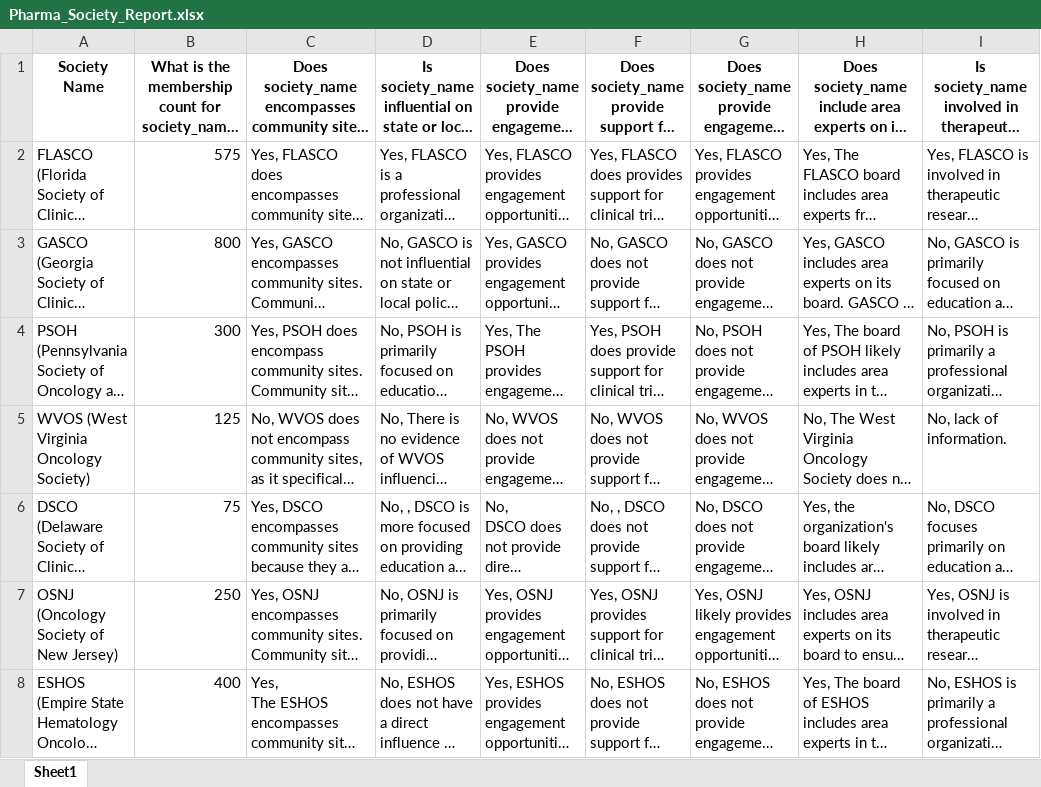
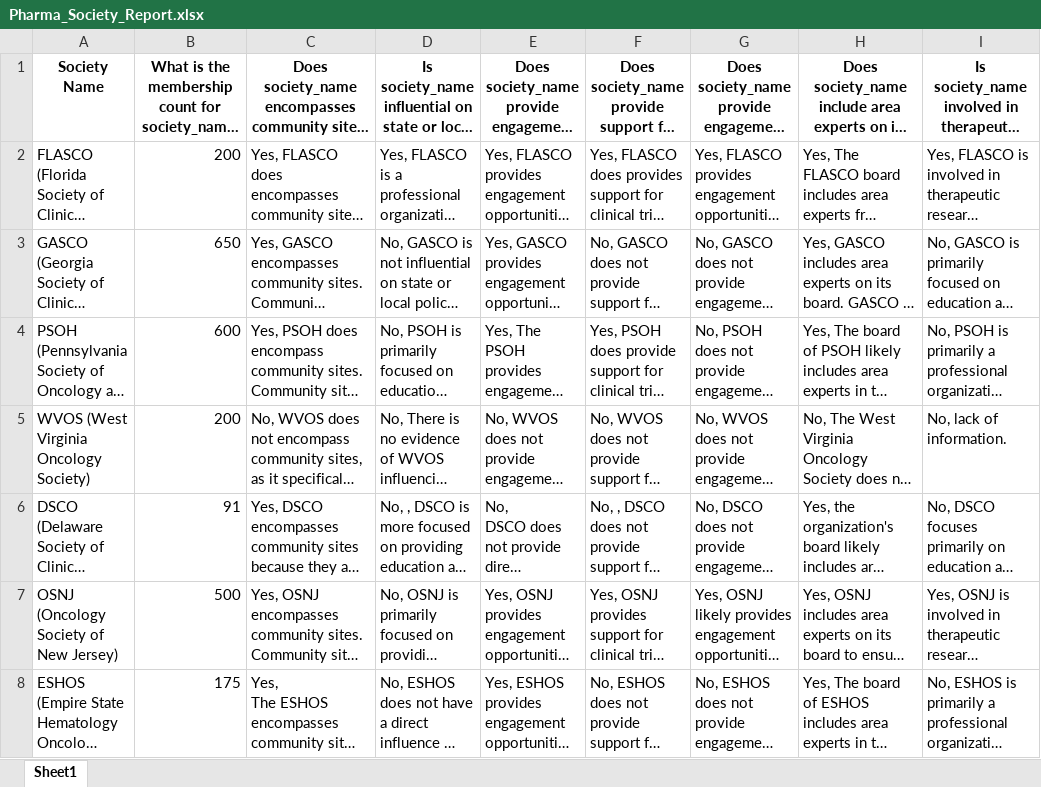
Before and after one commit to kushagraaery/USMApocbot, an Excel workbook: Pharma_Society_Report.xlsx, sheet Sheet1, drawn as a sheet; only a part is shown; long unchanged cells end in …; values as stored, in another font and other column widths than the file's, no borders; the diff names each change by its address in the sheet, - before the commit and + after, or states it on an @@ line.

Commit message:
Updated Excel file via Streamlit

```diff
--- a/Pharma_Society_Report.xlsx (sheet Sheet1)
+++ b/Pharma_Society_Report.xlsx (sheet Sheet1)
-B2: 575
+B2: 200
-B3: 800
+B3: 650
-B4: 300
+B4: 600
-B5: 125
+B5: 200
-B6: 75
+B6: 91
-B7: 250
+B7: 500
-B8: 400
+B8: 175
```
